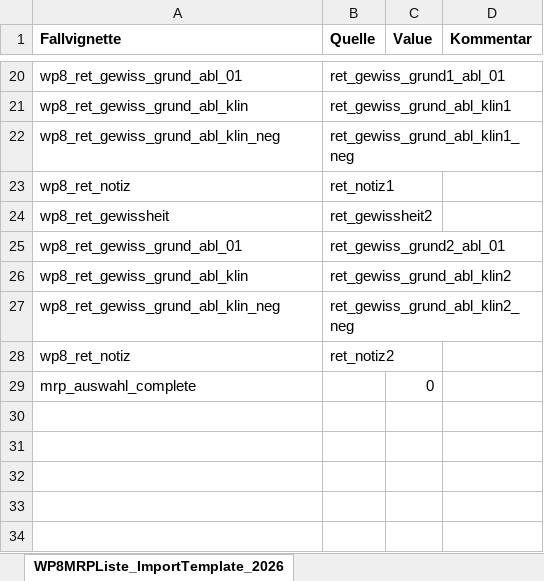
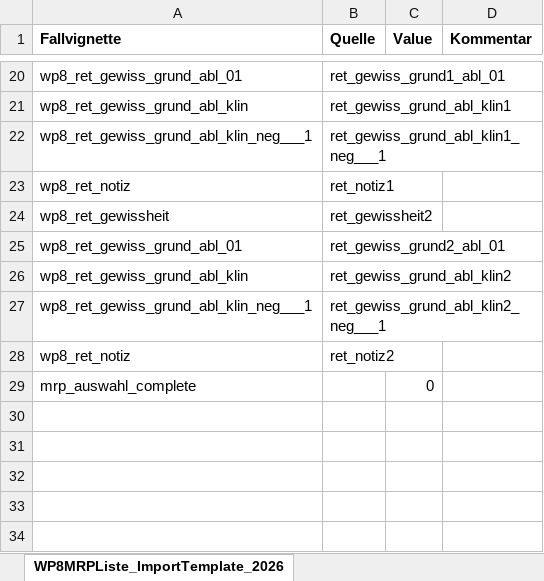
Before and after one commit to medizininformatik-initiative/INTERPOLAR, an Excel workbook: R-dataprocessor/submodules/manual_start/Fallvignette_Process_Evaluation/R-Fallvignette_Process_Evaluation/inst/extdata/WP8MRP_Liste_Daten_Mapping20260722.xlsx, sheet WP8MRPListe_ImportTemplate_2026, drawn as a sheet; only a part is shown, gaps mark what is left out; values as stored, in another font and other column widths than the file's, no borders; the diff names each change by its address in the sheet, - before the commit and + after, or states it on an @@ line.

Commit message:
Normalize fallvignette REDCap fields refs #1328

```diff
--- a/R-dataprocessor/submodules/manual_start/Fallvignette_Process_Evaluation/R-Fallvignette_Process_Evaluation/inst/extdata/WP8MRP_Liste_Daten_Mapping20260722.xlsx (sheet WP8MRPListe_ImportTemplate_2026)
+++ b/R-dataprocessor/submodules/manual_start/Fallvignette_Process_Evaluation/R-Fallvignette_Process_Evaluation/inst/extdata/WP8MRP_Liste_Daten_Mapping20260722.xlsx (sheet WP8MRPListe_ImportTemplate_2026)
-A22 (Fallvignette): wp8_ret_gewiss_grund_abl_klin_neg
+A22 (Fallvignette): wp8_ret_gewiss_grund_abl_klin_neg___1
-B22 (Quelle): ret_gewiss_grund_abl_klin1_neg
+B22 (Quelle): ret_gewiss_grund_abl_klin1_neg___1
-A27 (Fallvignette): wp8_ret_gewiss_grund_abl_klin_neg
+A27 (Fallvignette): wp8_ret_gewiss_grund_abl_klin_neg___1
-B27 (Quelle): ret_gewiss_grund_abl_klin2_neg
+B27 (Quelle): ret_gewiss_grund_abl_klin2_neg___1
```
Also changed, not shown: 5 other files.
